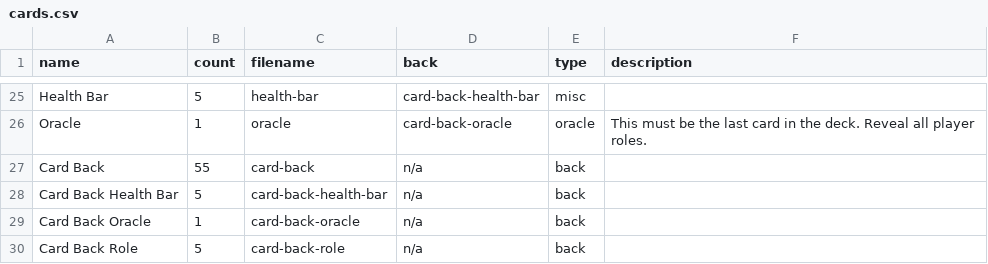
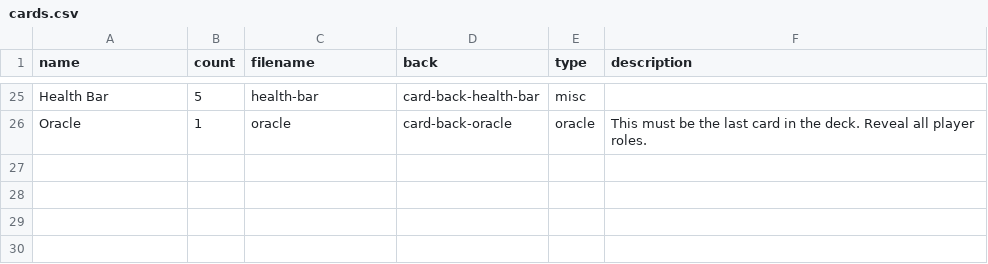
Before and after one commit to HammyPig/oracle, a CSV file: rules/cards.csv, drawn as a sheet; only a part is shown, gaps mark what is left out; the diff names each change by its address in the sheet, - before the commit and + after, or states it on an @@ line.

Commit message:
remove card back information from cards list

```diff
--- a/rules/cards.csv
+++ b/rules/cards.csv
-row 27: Card Back | 55 | card-back | n/a | back
-row 28: Card Back Health Bar | 5 | card-back-health-bar | n/a | back
-row 29: Card Back Oracle | 1 | card-back-oracle | n/a | back
-row 30: Card Back Role | 5 | card-back-role | n/a | back
```
